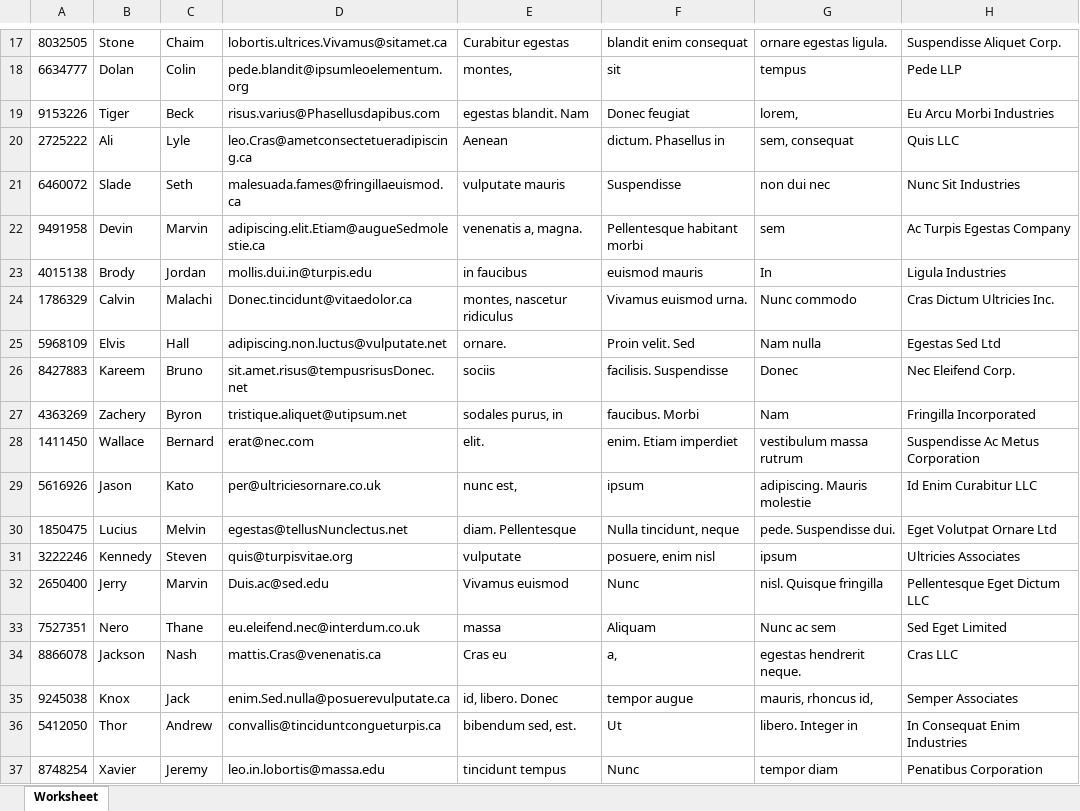
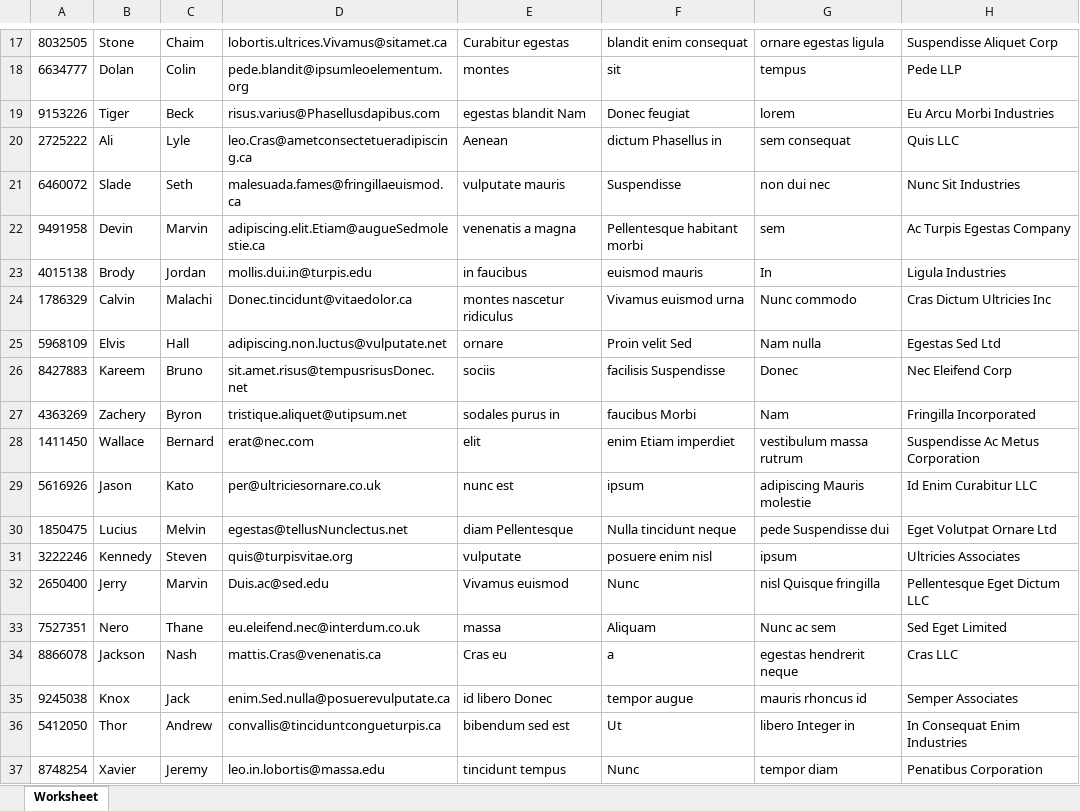
Before and after one commit to DMalagonH/sgii, an Excel workbook: source/docs/01simple.xlsx, sheet Worksheet, drawn as a sheet; only a part is shown, gaps mark what is left out; values as stored, in another font and other column widths than the file's, no borders; the diff covers the shown part only; the diff names each change by its address in the sheet, - before the commit and + after, or states it on an @@ line.

```diff
--- a/source/docs/01simple.xlsx (sheet Worksheet)
+++ b/source/docs/01simple.xlsx (sheet Worksheet)
-G17: ornare egestas ligula.
+G17: ornare egestas ligula
-H17: Suspendisse Aliquet Corp.
+H17: Suspendisse Aliquet Corp
-E18: montes,
+E18: montes
-E19: egestas blandit. Nam
+E19: egestas blandit Nam
-G19: lorem,
+G19: lorem
-F20: dictum. Phasellus in
+F20: dictum Phasellus in
-G20: sem, consequat
+G20: sem consequat
-E22: venenatis a, magna.
+E22: venenatis a magna
-E24: montes, nascetur ridiculus
+E24: montes nascetur ridiculus
-F24: Vivamus euismod urna.
+F24: Vivamus euismod urna
-H24: Cras Dictum Ultricies Inc.
+H24: Cras Dictum Ultricies Inc
-E25: ornare.
+E25: ornare
-F25: Proin velit. Sed
+F25: Proin velit Sed
-F26: facilisis. Suspendisse
+F26: facilisis Suspendisse
-H26: Nec Eleifend Corp.
+H26: Nec Eleifend Corp
-E27: sodales purus, in
+E27: sodales purus in
-F27: faucibus. Morbi
+F27: faucibus Morbi
-E28: elit.
+E28: elit
-F28: enim. Etiam imperdiet
+F28: enim Etiam imperdiet
-E29: nunc est,
+E29: nunc est
-G29: adipiscing. Mauris molestie
+G29: adipiscing Mauris molestie
-E30: diam. Pellentesque
+E30: diam Pellentesque
-F30: Nulla tincidunt, neque
+F30: Nulla tincidunt neque
-G30: pede. Suspendisse dui.
+G30: pede Suspendisse dui
-F31: posuere, enim nisl
+F31: posuere enim nisl
-G32: nisl. Quisque fringilla
+G32: nisl Quisque fringilla
-F34: a,
+F34: a
-G34: egestas hendrerit neque.
+G34: egestas hendrerit neque
-E35: id, libero. Donec
+E35: id libero Donec
-G35: mauris, rhoncus id,
+G35: mauris rhoncus id
-E36: bibendum sed, est.
+E36: bibendum sed est
-G36: libero. Integer in
+G36: libero Integer in
```
Also changed, not shown: 133 edited cells elsewhere in this sheet, 7 other files.
